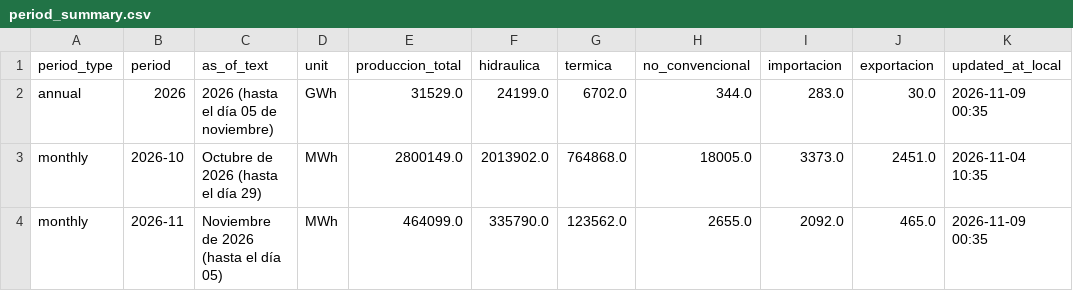
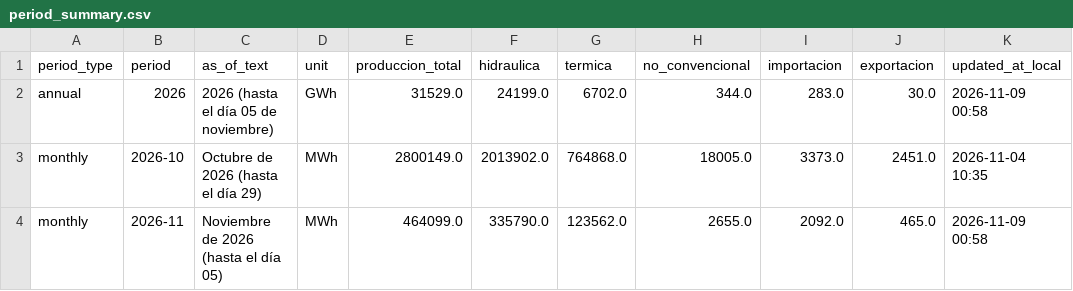
Before and after one commit to pabesjimenez/cenace-monitor, a CSV file: data/period_summary.csv, drawn as a sheet.

```diff
--- a/data/period_summary.csv
+++ b/data/period_summary.csv
@@ -1,4 +1,4 @@
 period_type,period,as_of_text,unit,produccion_total,hidraulica,termica,no_convencional,importacion,exportacion,updated_at_local
-annual,2026,2026 (hasta el día 05 de noviembre),GWh,31529.0,24199.0,6702.0,344.0,283.0,30.0,2026-11-09 00:35
+annual,2026,2026 (hasta el día 05 de noviembre),GWh,31529.0,24199.0,6702.0,344.0,283.0,30.0,2026-11-09 00:58
 monthly,2026-10,Octubre de 2026 (hasta el día 29),MWh,2800149.0,2013902.0,764868.0,18005.0,3373.0,2451.0,2026-11-04 10:35
-monthly,2026-11,Noviembre de 2026 (hasta el día 05),MWh,464099.0,335790.0,123562.0,2655.0,2092.0,465.0,2026-11-09 00:35
+monthly,2026-11,Noviembre de 2026 (hasta el día 05),MWh,464099.0,335790.0,123562.0,2655.0,2092.0,465.0,2026-11-09 00:58
```
Also changed, not shown: data/annual_asof.csv, data/monthly_asof.csv, 4 other files.
